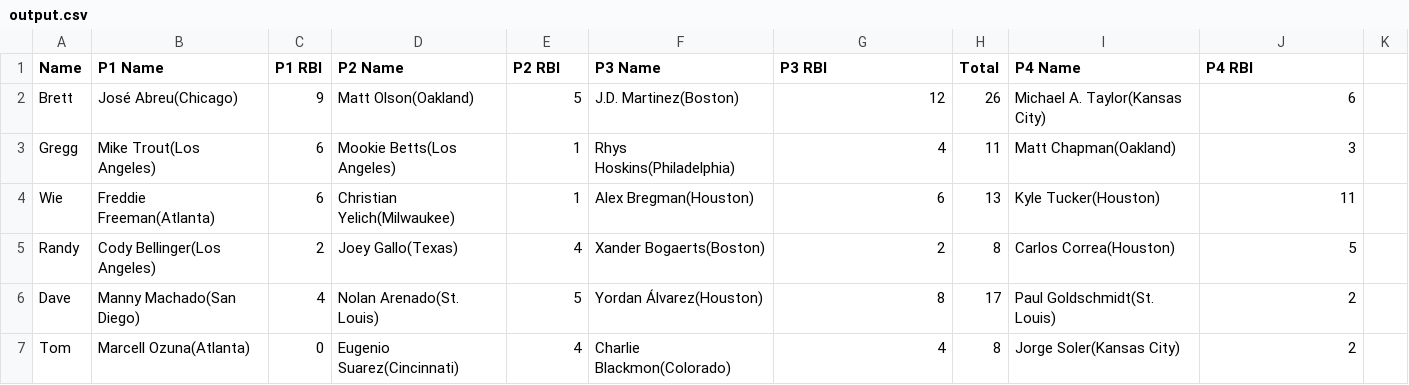
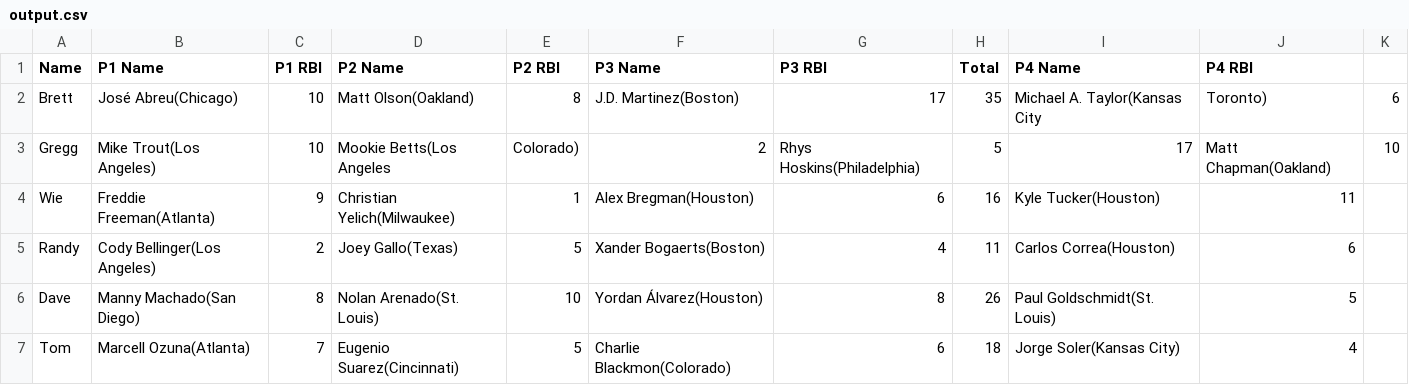
Before and after one commit to ocont/baseball, a CSV file: reports/output.csv, drawn as a sheet; only a part is shown; the diff covers the shown part only.

```diff
--- a/reports/output.csv
+++ b/reports/output.csv
@@ -1,7 +1,7 @@
 Name,P1 Name,P1 RBI,P2 Name,P2 RBI,P3 Name,P3 RBI,Total,P4 Name,P4 RBI
-Brett,José Abreu(Chicago),9,Matt Olson(Oakland),5,J.D. Martinez(Boston),12,26,Michael A. Taylor(Kansas City),6
-Gregg,Mike Trout(Los Angeles),6,Mookie Betts(Los Angeles),1,Rhys Hoskins(Philadelphia),4,11,Matt Chapman(Oakland),3
-Wie,Freddie Freeman(Atlanta),6,Christian Yelich(Milwaukee),1,Alex Bregman(Houston),6,13,Kyle Tucker(Houston),11
-Randy,Cody Bellinger(Los Angeles),2,Joey Gallo(Texas),4,Xander Bogaerts(Boston),2,8,Carlos Correa(Houston),5
-Dave,Manny Machado(San Diego),4,Nolan Arenado(St. Louis),5,Yordan Álvarez(Houston),8,17,Paul Goldschmidt(St. Louis),2
-Tom,Marcell Ozuna(Atlanta),0,Eugenio Suarez(Cincinnati),4,Charlie Blackmon(Colorado),4,8,Jorge Soler(Kansas City),2
+Brett,José Abreu(Chicago),10,Matt Olson(Oakland),8,J.D. Martinez(Boston),17,35,Michael A. Taylor(Kansas City,Toronto),6
+Gregg,Mike Trout(Los Angeles),10,Mookie Betts(Los Angeles,Colorado),2,Rhys Hoskins(Philadelphia),5,17,Matt Chapman(Oakland),10
+Wie,Freddie Freeman(Atlanta),9,Christian Yelich(Milwaukee),1,Alex Bregman(Houston),6,16,Kyle Tucker(Houston),11
+Randy,Cody Bellinger(Los Angeles),2,Joey Gallo(Texas),5,Xander Bogaerts(Boston),4,11,Carlos Correa(Houston),6
+Dave,Manny Machado(San Diego),8,Nolan Arenado(St. Louis),10,Yordan Álvarez(Houston),8,26,Paul Goldschmidt(St. Louis),5
+Tom,Marcell Ozuna(Atlanta),7,Eugenio Suarez(Cincinnati),5,Charlie Blackmon(Colorado),6,18,Jorge Soler(Kansas City),4
```
Also changed, not shown: 42 edited cells elsewhere in this file, 1 other file.
